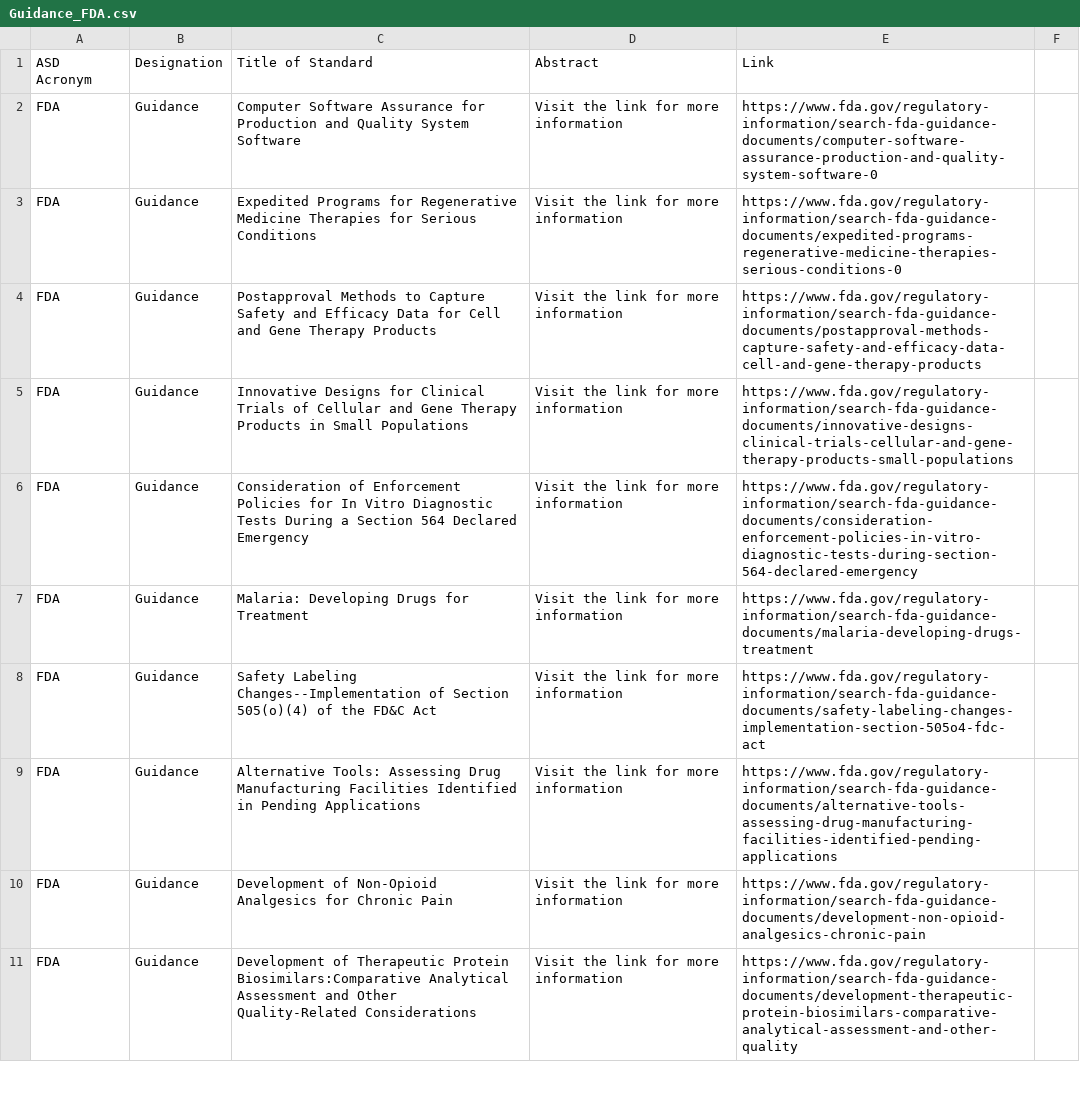
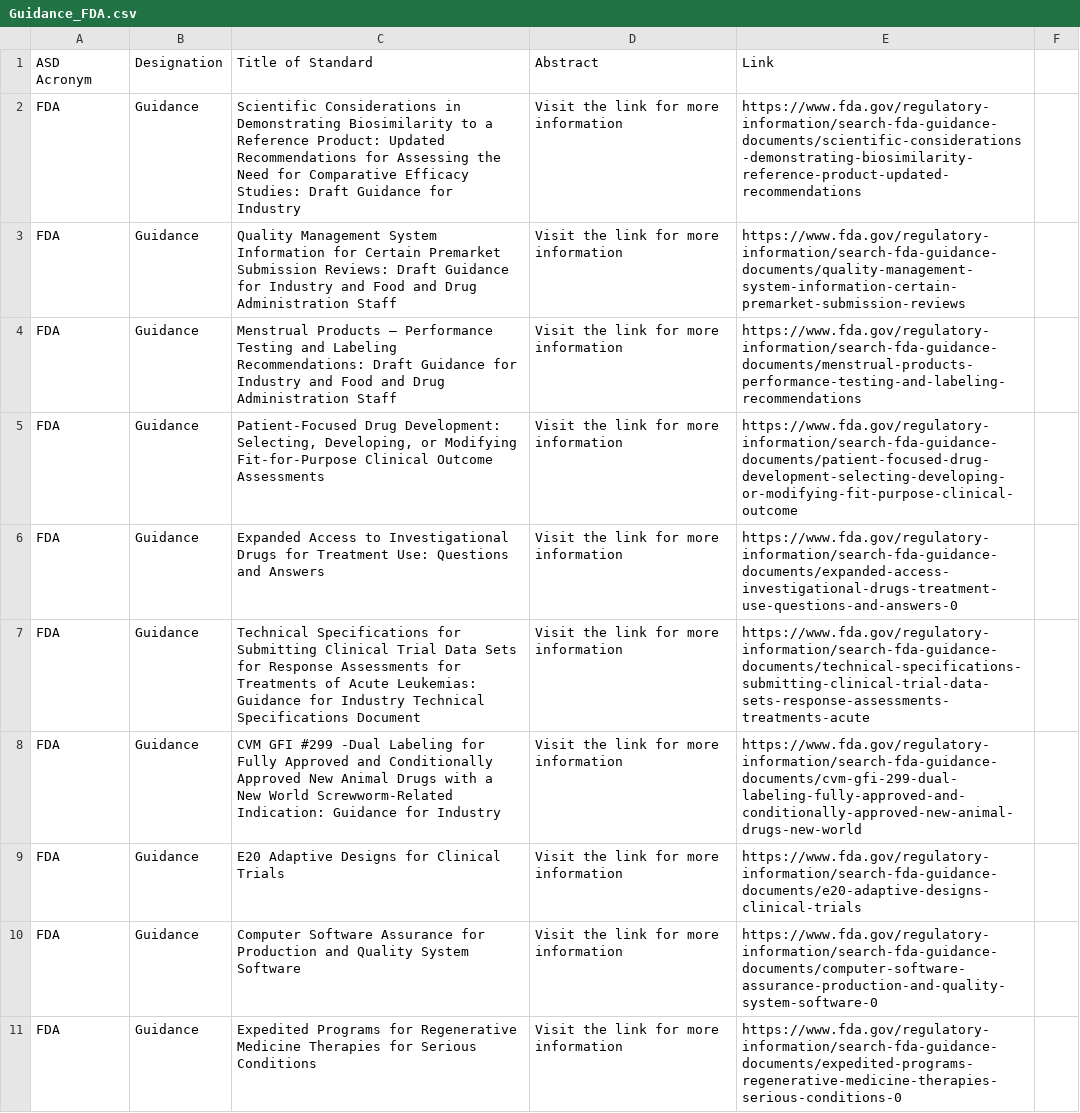
Before and after one commit to MartinCKing/Standards-Selector, a CSV file: Guidance_FDA.csv, drawn as a sheet; only a part is shown; the shorter side is filled out with more unchanged rows.

Commit message:
Update Guidance_FDA.csv

```diff
--- a/Guidance_FDA.csv
+++ b/Guidance_FDA.csv
@@ -1,2 +1,10 @@
 ASD Acronym,Designation,Title of Standard,Abstract,Link
+FDA,Guidance,Scientific Considerations in Demonstrating Biosimilarity to a Reference Product: Updated Recommendations for Assessing the Need for Comparative Efficacy Studies: Draft Guidance for Industry,Visit the link for more information,https://www.fda.gov/regulatory-information/search-fda-guidance-documents/scientific-considerations-demonstrating-biosimilarity-reference-product-updated-recommendations
+FDA,Guidance,Quality Management System Information for Certain Premarket Submission Reviews: Draft Guidance for Industry and Food and Drug Administration Staff,Visit the link for more information,https://www.fda.gov/regulatory-information/search-fda-guidance-documents/quality-management-system-information-certain-premarket-submission-reviews
+FDA,Guidance,Menstrual Products – Performance Testing and Labeling Recommendations: Draft Guidance for Industry and Food and Drug Administration Staff,Visit the link for more information,https://www.fda.gov/regulatory-information/search-fda-guidance-documents/menstrual-products-performance-testing-and-labeling-recommendations
+FDA,Guidance,"Patient-Focused Drug Development: Selecting, Developing, or Modifying Fit-for-Purpose Clinical Outcome Assessments",Visit the link for more information,https://www.fda.gov/regulatory-information/search-fda-guidance-documents/patient-focused-drug-development-selecting-developing-or-modifying-fit-purpose-clinical-outcome
+FDA,Guidance,Expanded Access to Investigational Drugs for Treatment Use: Questions and Answers,Visit the link for more information,https://www.fda.gov/regulatory-information/search-fda-guidance-documents/expanded-access-investigational-drugs-treatment-use-questions-and-answers-0
+FDA,Guidance,Technical Specifications for Submitting Clinical Trial Data Sets for Response Assessments for Treatments of Acute Leukemias:  Guidance for Industry Technical Specifications Document,Visit the link for more information,https://www.fda.gov/regulatory-information/search-fda-guidance-documents/technical-specifications-submitting-clinical-trial-data-sets-response-assessments-treatments-acute
+FDA,Guidance,CVM GFI #299 -Dual Labeling for Fully Approved and Conditionally Approved New Animal Drugs with a New World Screwworm-Related Indication:  Guidance for Industry,Visit the link for more information,https://www.fda.gov/regulatory-information/search-fda-guidance-documents/cvm-gfi-299-dual-labeling-fully-approved-and-conditionally-approved-new-animal-drugs-new-world
+FDA,Guidance,E20 Adaptive Designs for Clinical Trials,Visit the link for more information,https://www.fda.gov/regulatory-information/search-fda-guidance-documents/e20-adaptive-designs-clinical-trials
 FDA,Guidance,Computer Software Assurance for Production and Quality System Software,Visit the link for more information,https://www.fda.gov/regulatory-information/search-fda-guidance-documents/computer-software-assurance-production-and-quality-system-software-0
```
